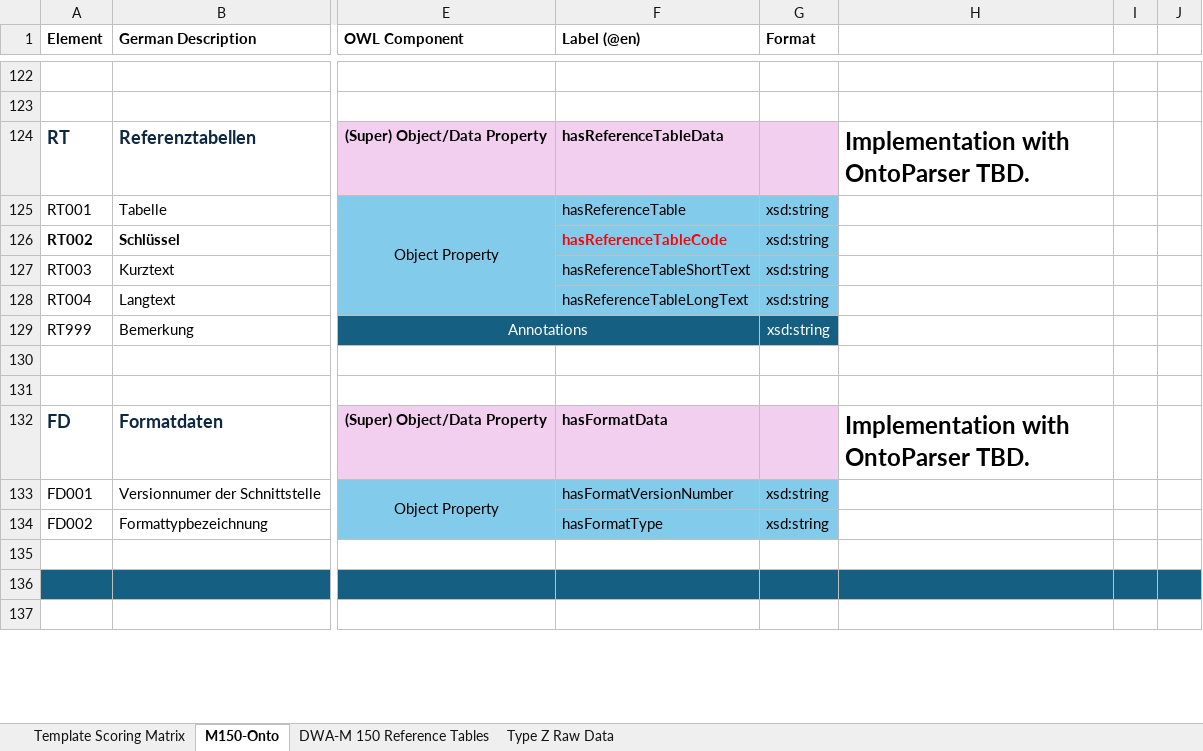
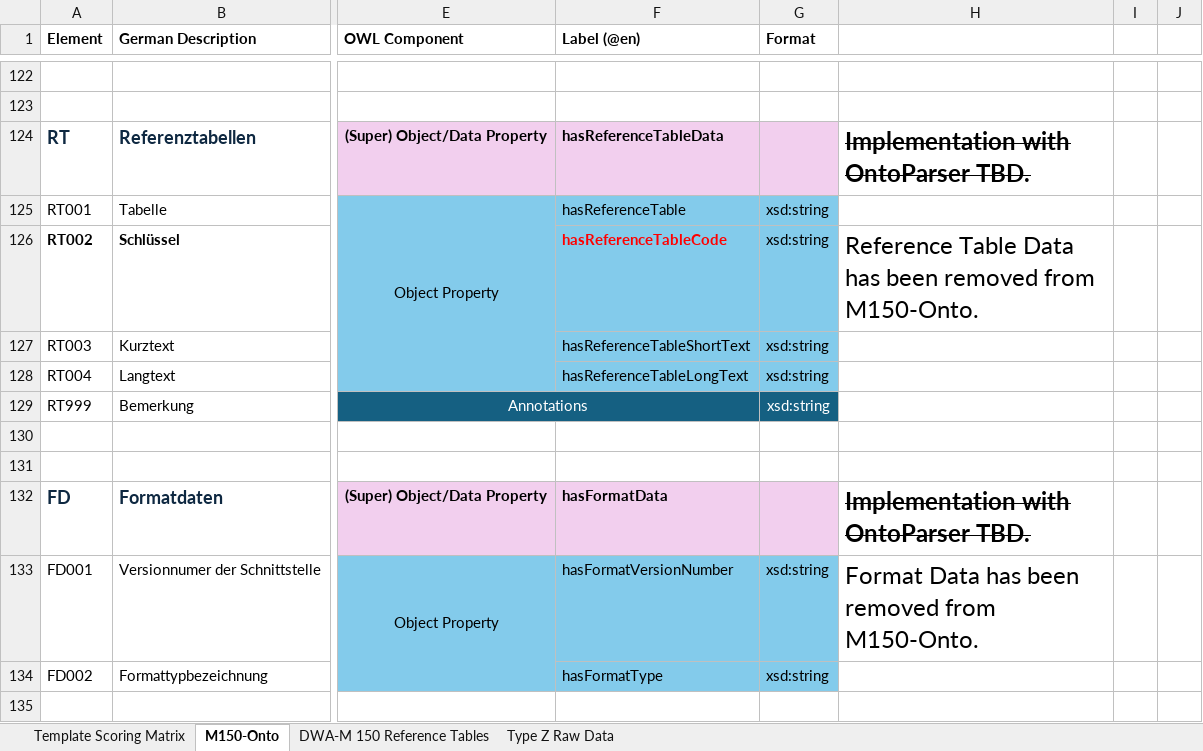
Before and after one commit to l-jamora/m150-onto, an Excel workbook: M150-Onto_Metamodel_Rework.xlsx, sheet M150-Onto, drawn as a sheet; only a part is shown, gaps mark what is left out; the shorter side is filled out with more unchanged rows; values as stored, in another font and other column widths than the file's, no borders; conditional formats not drawn; the diff names each change by its address in the sheet, - before the commit and + after, or states it on an @@ line.

Commit message:
refactor(Inspection Data): Turned varoius inspection related data from object properties to data properties. Issue #23

```diff
--- a/M150-Onto_Metamodel_Rework.xlsx (sheet M150-Onto)
+++ b/M150-Onto_Metamodel_Rework.xlsx (sheet M150-Onto)
-H124 strikethrough: off
+H124 strikethrough: on
-H126: (empty)
+H126: Reference Table Data has been removed from M150-Onto.
-H132 strikethrough: off
+H132 strikethrough: on
-H133: (empty)
+H133: Format Data has been removed from M150-Onto.
```
Also changed, not shown: 1 other file.
